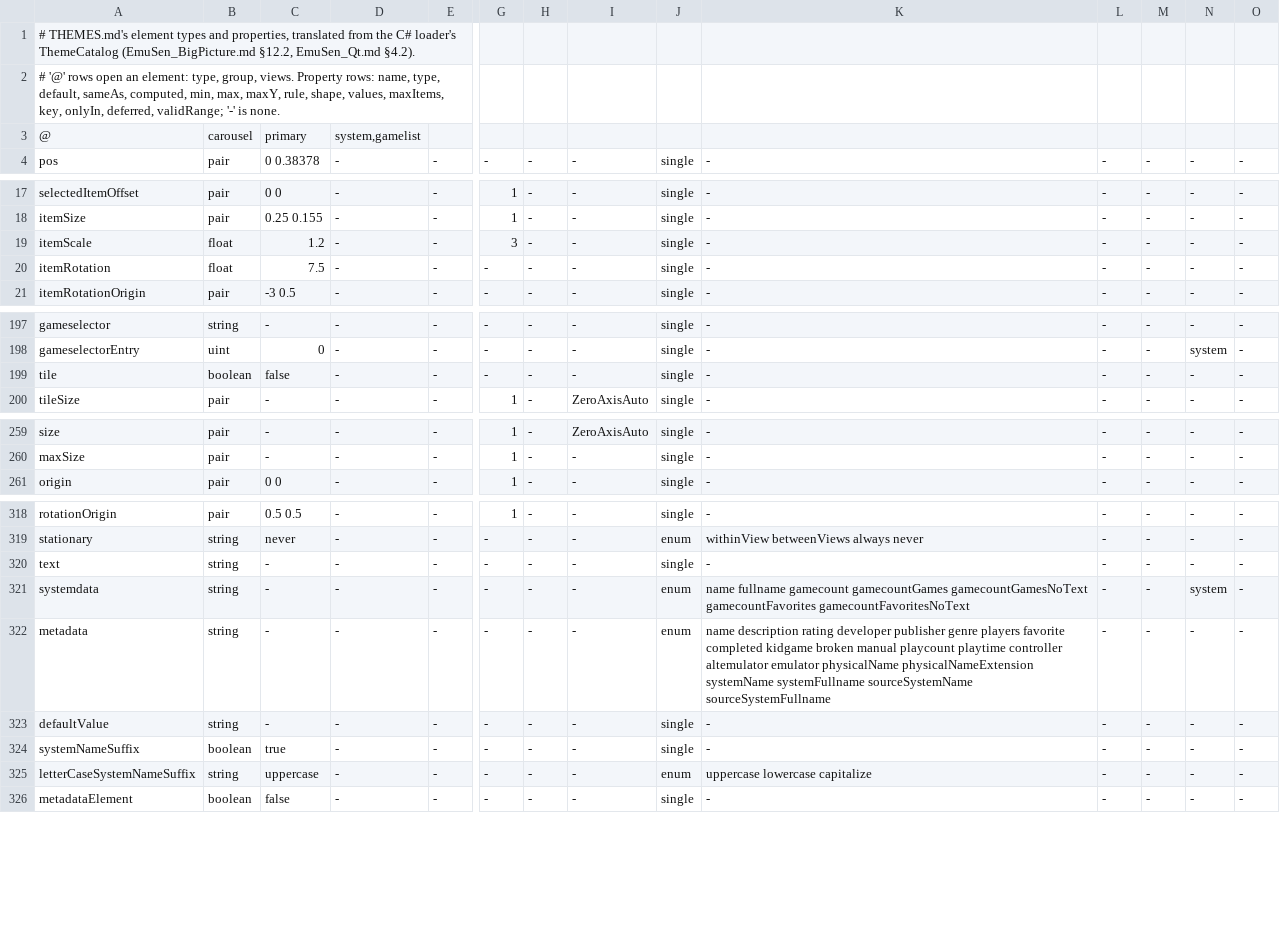
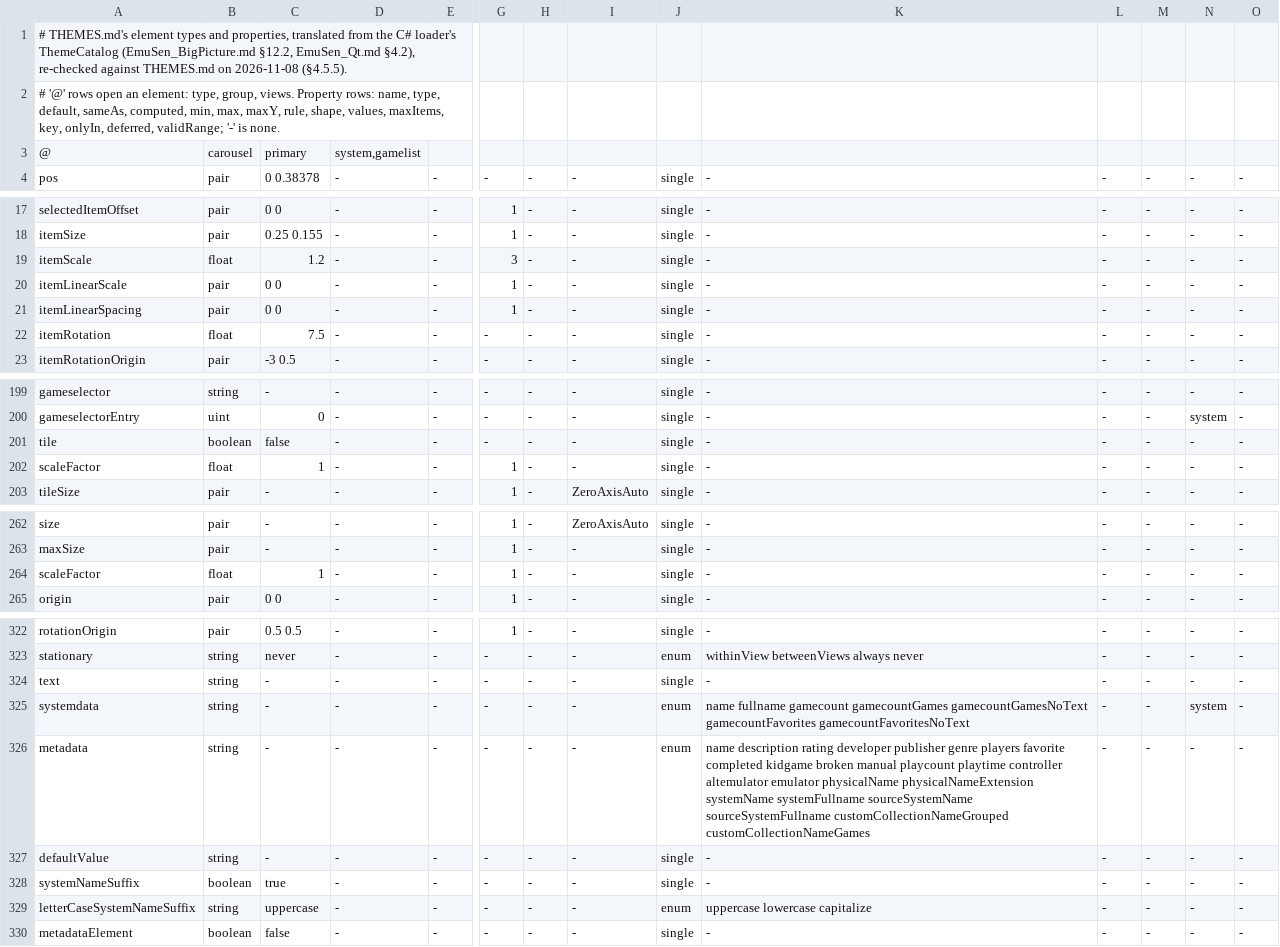
Before and after one commit to RedQuE3n/EmuSen, a TSV file: Frontend/esde/src/loader/catalog.tsv, drawn as a sheet; only a part is shown, gaps mark what is left out; addresses are those after the commit; rows hold the shown columns only; the diff names each change by its address in the sheet, - before the commit and + after, or states it on an @@ line.

Commit message:
The ES-DE scene's painter contract: Stage::frame, measured, mapping.tsv by pair, marks, and the catalogue re-checked
Stage::frame gives the records the QML painter binds, in window pixels at the scene's time: Placed elements with
their Paint (Picture, Text with its Scroll, Rating, Badges, Help, Info, Status), the Primary layout (carousel slots,
the text list's window and marquee, the grid), the quick-scroll letters, moving and next_change_ms. Stage::measured
takes the painter's measurement of a picture's size or a text's extent, kept against the content it measured.
Translated from the C# Scene files and LunaP's carousel, list, badge and status drawings.

mapping.tsv lists every catalogue pair once as drawn, accepted or later:<family>; the help's dimmed set is accepted
(decided 2026-11-08). marks gives the built-in icons as polylines in a unit box.

The catalogue gains itemLinearScale, itemLinearSpacing, image and animation scaleFactor and text metadata's two
custom collection names from ES-DE's current THEMES.md. Over the corpus all 71 themes load
(Testing/esde-corpus/2026-11-08b.tsv); EmuSen_Qt.md §4.5.5.

```diff
--- a/Frontend/esde/src/loader/catalog.tsv
+++ b/Frontend/esde/src/loader/catalog.tsv
-A1: …§12.2, EmuSen_Qt.md §4.2).
+A1: …§12.2, EmuSen_Qt.md §4.2), re-checked against THEMES.md on 2026-11-08 (§4.5.5).
+row 20: itemLinearScale | pair | 0 0 | - | - | 1 | - | - | single | - | - | - | - | -
+row 21: itemLinearSpacing | pair | 0 0 | - | - | 1 | - | - | single | - | - | - | - | -
+row 202: scaleFactor | float | 1 | - | - | 1 | - | - | single | - | - | - | - | -
+row 264: scaleFactor | float | 1 | - | - | 1 | - | - | single | - | - | - | - | -
-K326: …sourceSystemName sourceSystemFullname
+K326: …sourceSystemName sourceSystemFullname customCollectionNameGrouped customCollectionNameGames
```
Also changed, not shown: 18 other files.
